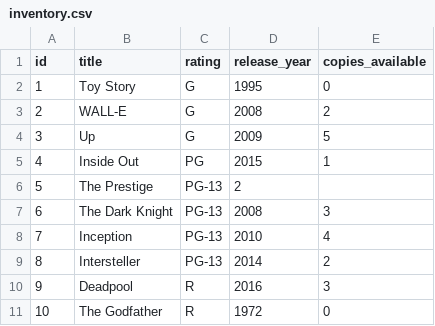
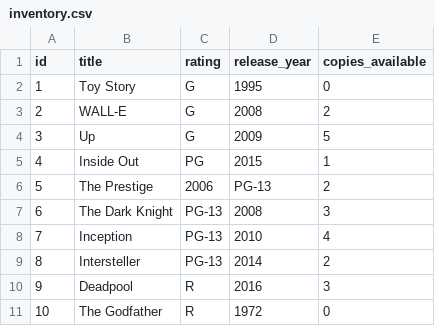
Before and after one commit to prolifick1/assessment-2, a CSV file: data/inventory.csv, drawn as a sheet.

Commit message:
Update inventory.csv

```diff
--- a/data/inventory.csv
+++ b/data/inventory.csv
@@ -5,3 +5,3 @@ id,title,rating,release_year,copies_available
 4,Inside Out,PG,2015,1
-5,The Prestige,PG-13,2
+5,The Prestige,2006,PG-13,2
 6,The Dark Knight,PG-13,2008,3
```
